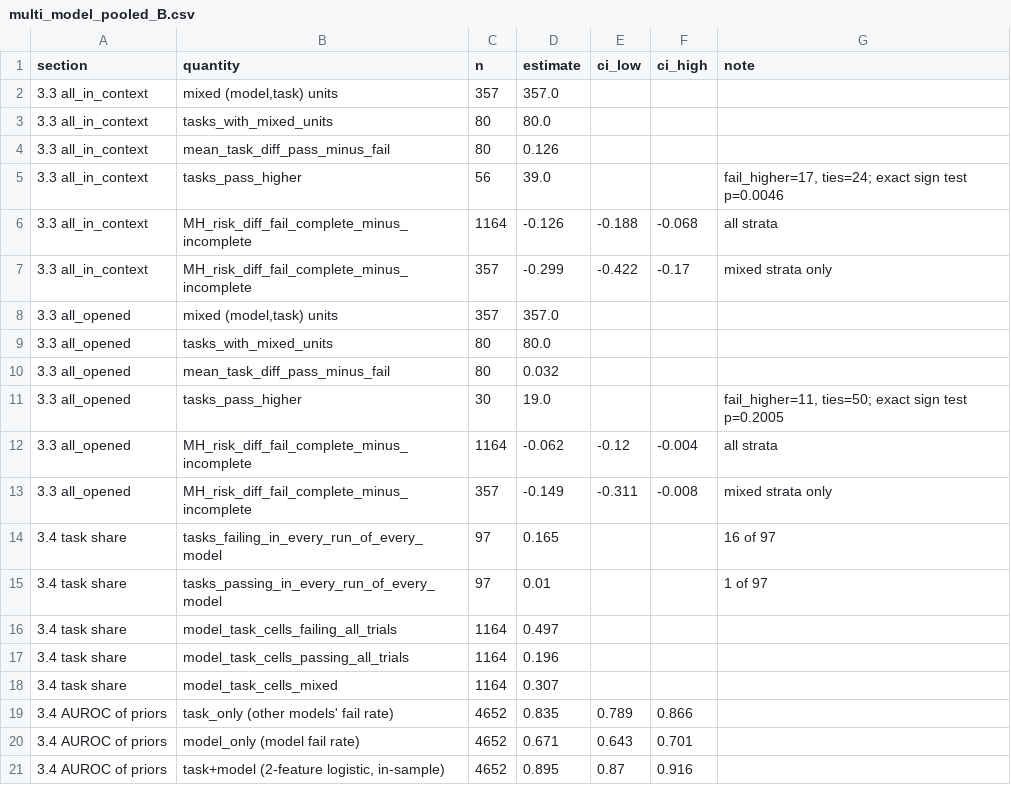
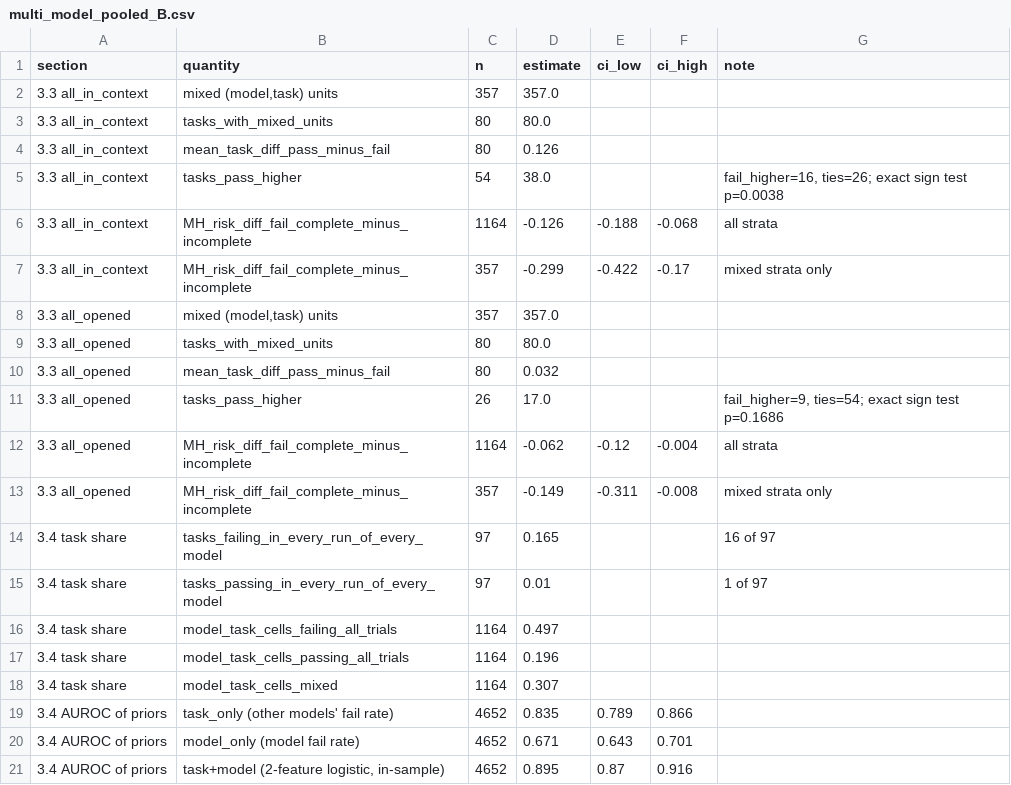
Before and after one commit to Sudarsh3301/trace-analysis, a CSV file: results/multi_model_pooled_B.csv, drawn as a sheet.

Commit message:
Fix tie counting in the within-task retrieval sign test
A task whose per-unit differences cancel exactly (for example +2/3, 0, -2/3) had a mean of about 1e-17 from floating-point noise and was counted as higher or lower instead of tied. Task means are now rounded before the sign test. Regenerated the pooled tables: all_in_context is 42 vs 18 tasks with 24 ties (p = 0.0027), all_opened 23 vs 13 (p = 0.13). No other result changes.

```diff
--- a/results/multi_model_pooled_B.csv
+++ b/results/multi_model_pooled_B.csv
@@ -4,3 +4,3 @@ section,quantity,n,estimate,ci_low,ci_high,note
 3.3 all_in_context,mean_task_diff_pass_minus_fail,80,0.126,,,
-3.3 all_in_context,tasks_pass_higher,56,39.0,,,"fail_higher=17, ties=24; exact sign test p=0.0046"
+3.3 all_in_context,tasks_pass_higher,54,38.0,,,"fail_higher=16, ties=26; exact sign test p=0.0038"
 3.3 all_in_context,MH_risk_diff_fail_complete_minus_incomplete,1164,-0.126,-0.188,-0.068,all strata
@@ -10,3 +10,3 @@ section,quantity,n,estimate,ci_low,ci_high,note
 3.3 all_opened,mean_task_diff_pass_minus_fail,80,0.032,,,
-3.3 all_opened,tasks_pass_higher,30,19.0,,,"fail_higher=11, ties=50; exact sign test p=0.2005"
+3.3 all_opened,tasks_pass_higher,26,17.0,,,"fail_higher=9, ties=54; exact sign test p=0.1686"
 3.3 all_opened,MH_risk_diff_fail_complete_minus_incomplete,1164,-0.062,-0.12,-0.004,all strata
```
Also changed, not shown: results/multi_model_pooled_A.csv, 1 other file.
